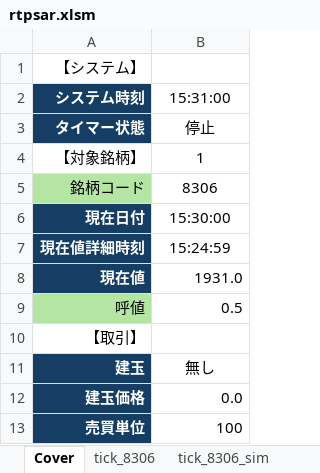
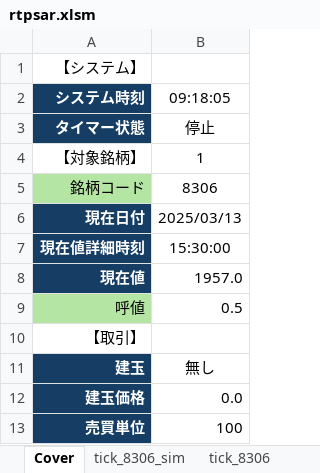
Before and after one commit to bitwalk123/day_trade_simulator, an Excel workbook: excel/rtpsar.xlsm, sheet Cover, drawn as a sheet; only a part is shown; values as stored, in another font and other column widths than the file's, no borders; charts and pictures not drawn; the diff names each change by its address in the sheet, - before the commit and + after, or states it on an @@ line.

```diff
--- a/excel/rtpsar.xlsm (sheet Cover)
+++ b/excel/rtpsar.xlsm (sheet Cover)
@@ sheet tab order changed: Cover | tick_8306_sim | tick_8306 @@
-B2: 15:31:00
+B2: 09:18:05
-B6 (09:18:05): 15:30:00
+B6 (09:18:05): 2025/03/13
-B7 (09:18:05): 15:24:59
+B7 (09:18:05): 15:30:00
-B8 (09:18:05): 1931.0
+B8 (09:18:05): 1957.0
```
Also changed, not shown: sheet tick_8306, 1 other file.
